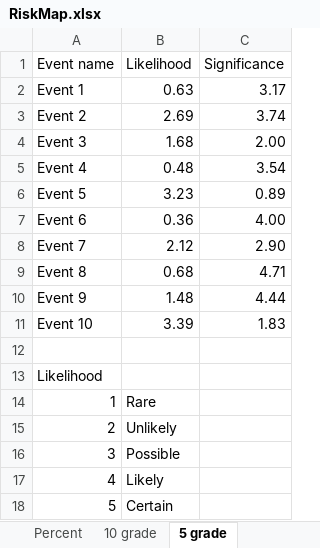
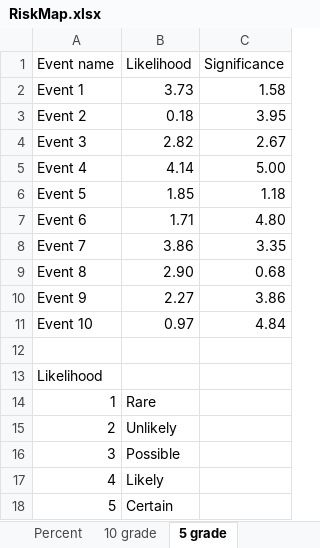
Before and after one commit to oliverwerlen/BAA_Doku, an Excel workbook: Diagramme/RiskMap.xlsx, sheet 5 grade, drawn as a sheet; values as stored, in another font and other column widths than the file's, no borders; charts and pictures and conditional formats not drawn; the diff names each change by its address in the sheet, - before the commit and + after, or states it on an @@ line.

```diff
--- a/Diagramme/RiskMap.xlsx (sheet 5 grade)
+++ b/Diagramme/RiskMap.xlsx (sheet 5 grade)
-B2 (Likelihood): 0.63
+B2 (Likelihood): 3.73
-C2 (Significance): 3.17
+C2 (Significance): 1.58
-B3 (Likelihood): 2.69
+B3 (Likelihood): 0.18
-C3 (Significance): 3.74
+C3 (Significance): 3.95
-B4 (Likelihood): 1.68
+B4 (Likelihood): 2.82
-C4 (Significance): 2.00
+C4 (Significance): 2.67
-B5 (Likelihood): 0.48
+B5 (Likelihood): 4.14
-C5 (Significance): 3.54
+C5 (Significance): 5.00
-B6 (Likelihood): 3.23
+B6 (Likelihood): 1.85
-C6 (Significance): 0.89
+C6 (Significance): 1.18
-B7 (Likelihood): 0.36
+B7 (Likelihood): 1.71
-C7 (Significance): 4.00
+C7 (Significance): 4.80
-B8 (Likelihood): 2.12
+B8 (Likelihood): 3.86
-C8 (Significance): 2.90
+C8 (Significance): 3.35
-B9 (Likelihood): 0.68
+B9 (Likelihood): 2.90
-C9 (Significance): 4.71
+C9 (Significance): 0.68
-B10 (Likelihood): 1.48
+B10 (Likelihood): 2.27
-C10 (Significance): 4.44
+C10 (Significance): 3.86
-B11 (Likelihood): 3.39
+B11 (Likelihood): 0.97
-C11 (Significance): 1.83
+C11 (Significance): 4.84
```
Also changed, not shown: sheet 10 grade, sheet Percent, charts or pictures, 23 other files.
